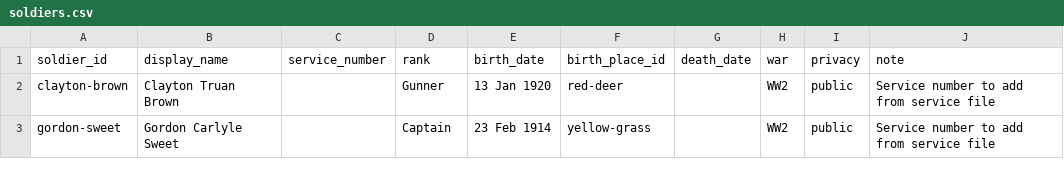
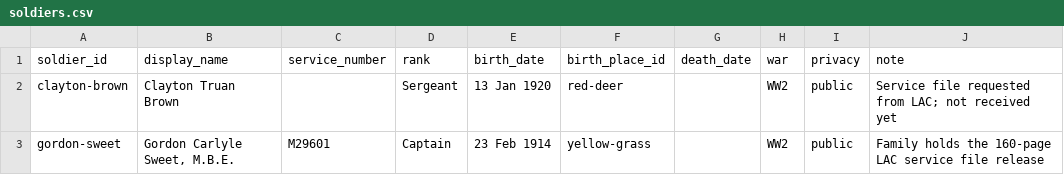
Before and after one commit to JoshOClock/soldier-paths, a CSV file: data/soldiers.csv, drawn as a sheet.

```diff
--- a/data/soldiers.csv
+++ b/data/soldiers.csv
@@ -1,3 +1,3 @@
 soldier_id,display_name,service_number,rank,birth_date,birth_place_id,death_date,war,privacy,note
-clayton-brown,Clayton Truan Brown,,Gunner,13 Jan 1920,red-deer,,WW2,public,Service number to add from service file
-gordon-sweet,Gordon Carlyle Sweet,,Captain,23 Feb 1914,yellow-grass,,WW2,public,Service number to add from service file
+clayton-brown,Clayton Truan Brown,,Sergeant,13 Jan 1920,red-deer,,WW2,public,Service file requested from LAC; not received yet
+gordon-sweet,"Gordon Carlyle Sweet, M.B.E.",M29601,Captain,23 Feb 1914,yellow-grass,,WW2,public,Family holds the 160-page LAC service file release
```
Also changed, not shown: data/events.csv, data/places.csv, 20 other files.
